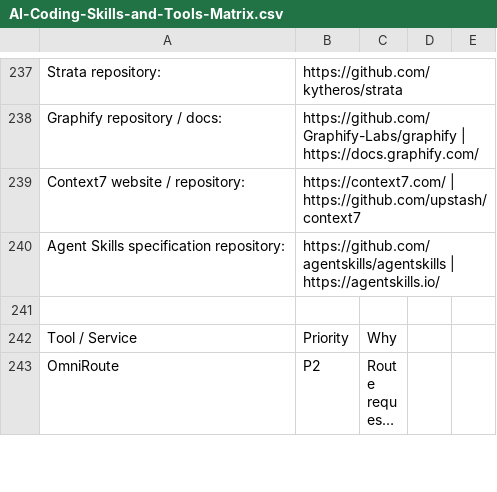
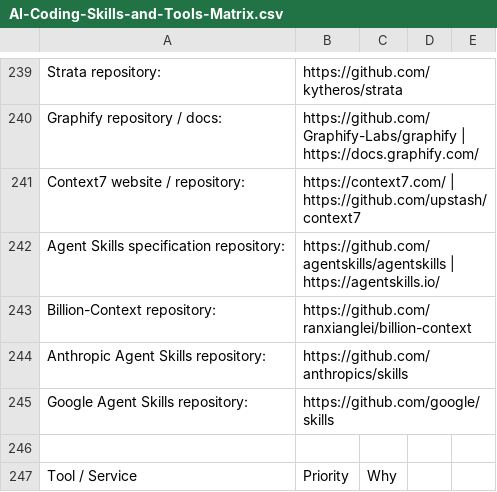
Before and after one commit to Nownitya/Ai-Models-List, a CSV file: AI-Coding-Skills-and-Tools-Matrix.csv, drawn as a sheet; only a part is shown, gaps mark what is left out; the shorter side is filled out with more unchanged rows; long unchanged cells end in …; the diff covers the shown part only; the diff names each change by its address in the sheet, - before the commit and + after, or states it on an @@ line.

Commit message:
feat(catalog): add meta/astryx, anthropics/skills, google/skills, cloudflare/security-audit-skill, and billion-context

```diff
--- a/AI-Coding-Skills-and-Tools-Matrix.csv
+++ b/AI-Coding-Skills-and-Tools-Matrix.csv
+row 243: Billion-Context repository: | https://github.com/ranxianglei/billion-context
+row 244: Anthropic Agent Skills repository: | https://github.com/anthropics/skills
+row 245: Google Agent Skills repository: | https://github.com/google/skills
```
Also changed, not shown: 12 added rows elsewhere in this file, data/live-stats.csv, 12 other files.
